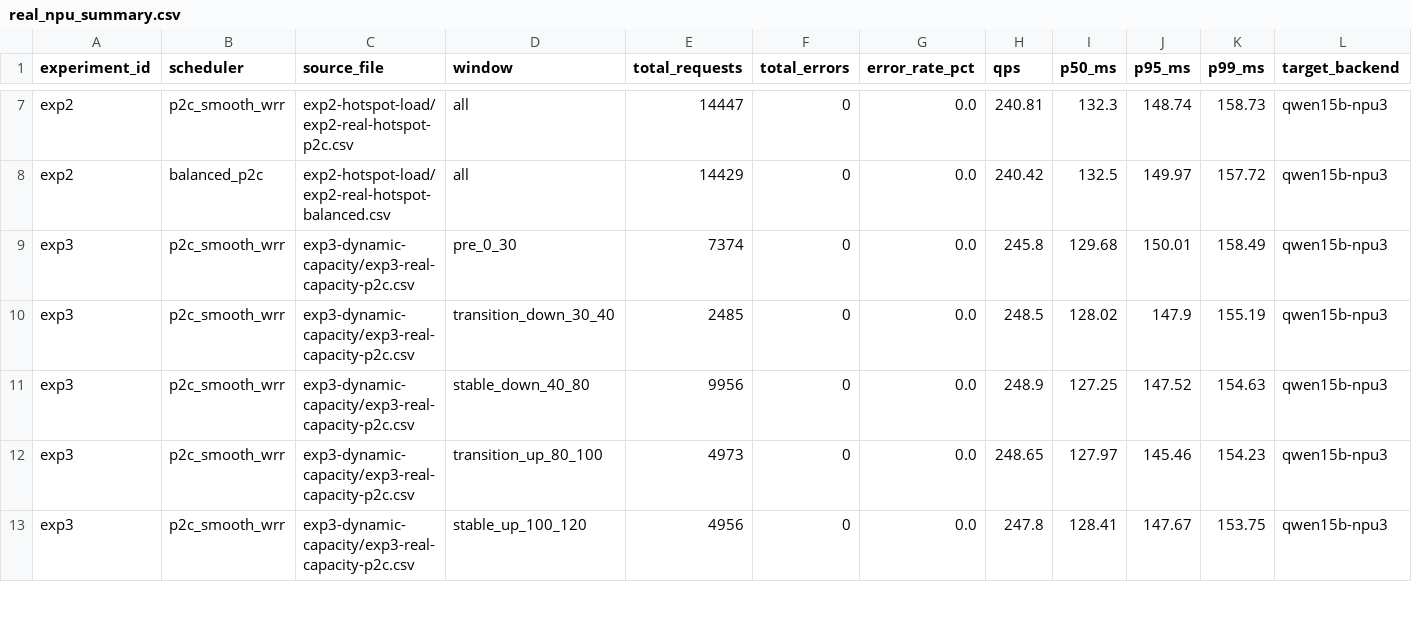
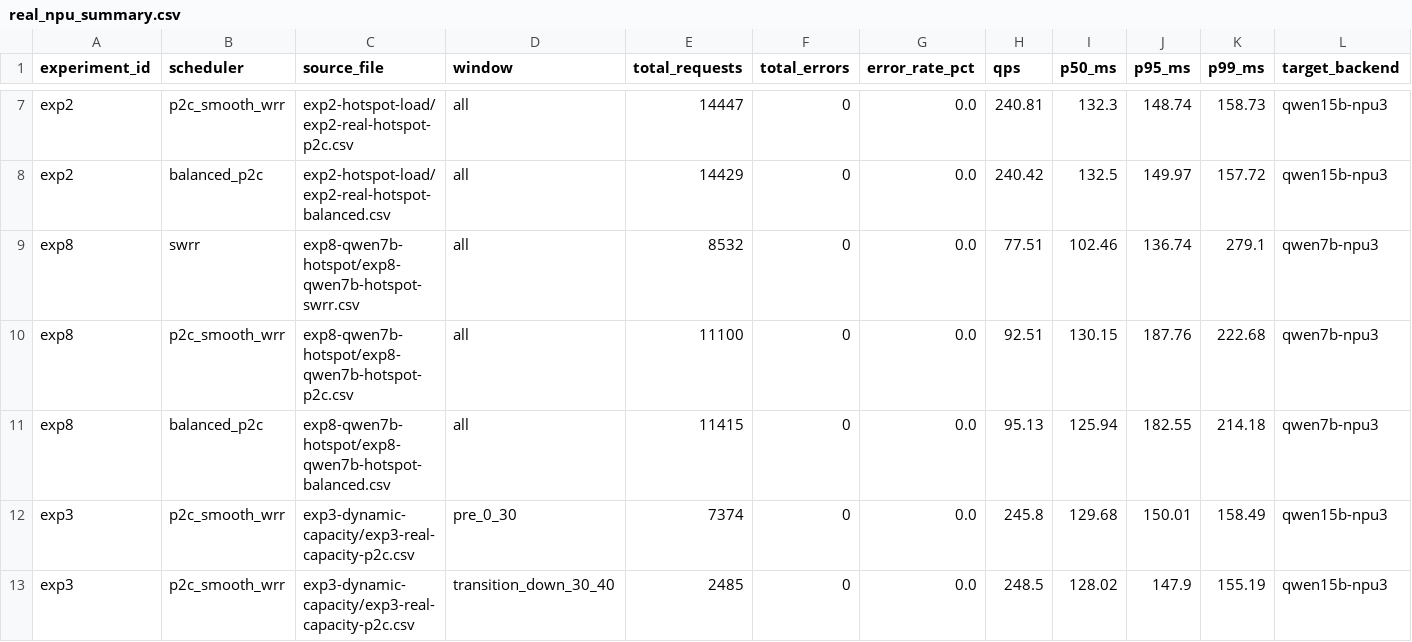
Before and after one commit to ymmyys/CCF-Network-task2, a CSV file: bench/results/formal/analysis/real_npu_summary.csv, drawn as a sheet; only a part is shown, gaps mark what is left out; the shorter side is filled out with more unchanged rows; rows hold the shown columns only; the diff names each change by its address in the sheet, - before the commit and + after, or states it on an @@ line.

Commit message:
Add Qwen7B hotspot validation

```diff
--- a/bench/results/formal/analysis/real_npu_summary.csv
+++ b/bench/results/formal/analysis/real_npu_summary.csv
+row 9: exp8 | swrr | exp8-qwen7b-hotspot/exp8-qwen7b-hotspot-swrr.csv | all | 8532 | 0 | 0.0 | 77.51 | 102.46 | 136.74 | 279.1 | qwen7b-npu3
+row 10: exp8 | p2c_smooth_wrr | exp8-qwen7b-hotspot/exp8-qwen7b-hotspot-p2c.csv | all | 11100 | 0 | 0.0 | 92.51 | 130.15 | 187.76 | 222.68 | qwen7b-npu3
+row 11: exp8 | balanced_p2c | exp8-qwen7b-hotspot/exp8-qwen7b-hotspot-balanced.csv | all | 11415 | 0 | 0.0 | 95.13 | 125.94 | 182.55 | 214.18 | qwen7b-npu3
```
Also changed, not shown: 42 other files.
